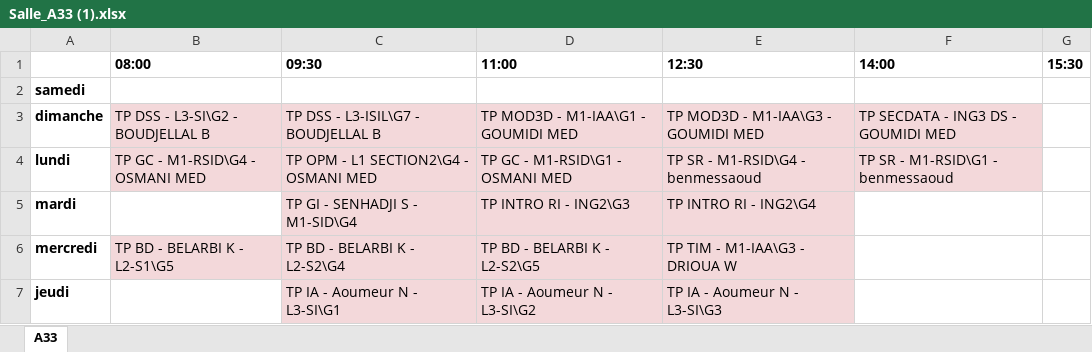
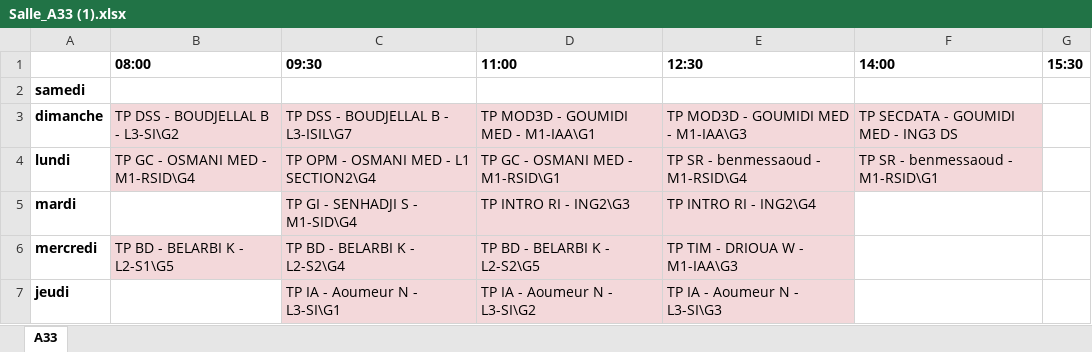
Before and after one commit to msanta7/Back-end_Repo, an Excel workbook: salles_tp/Salle_A33 (1).xlsx, sheet A33, drawn as a sheet; values as stored, in another font and other column widths than the file's, no borders; the diff names each change by its address in the sheet, - before the commit and + after, or states it on an @@ line.

```diff
--- a/salles_tp/Salle_A33 (1).xlsx (sheet A33)
+++ b/salles_tp/Salle_A33 (1).xlsx (sheet A33)
-B3 (08:00): TP DSS - L3-SI\G2 - BOUDJELLAL B
+B3 (08:00): TP DSS - BOUDJELLAL B - L3-SI\G2
-C3 (09:30): TP DSS - L3-ISIL\G7 - BOUDJELLAL B
+C3 (09:30): TP DSS - BOUDJELLAL B - L3-ISIL\G7
-D3 (11:00): TP MOD3D - M1-IAA\G1 - GOUMIDI MED
+D3 (11:00): TP MOD3D - GOUMIDI MED - M1-IAA\G1
-E3 (12:30): TP MOD3D - M1-IAA\G3 - GOUMIDI MED
+E3 (12:30): TP MOD3D - GOUMIDI MED - M1-IAA\G3
-F3 (14:00): TP SECDATA - ING3 DS - GOUMIDI MED
+F3 (14:00): TP SECDATA - GOUMIDI MED - ING3 DS
-B4 (08:00): TP GC - M1-RSID\G4 - OSMANI MED
+B4 (08:00): TP GC - OSMANI MED - M1-RSID\G4
-C4 (09:30): TP OPM - L1 SECTION2\G4 - OSMANI MED
+C4 (09:30): TP OPM - OSMANI MED - L1 SECTION2\G4
-D4 (11:00): TP GC - M1-RSID\G1 - OSMANI MED
+D4 (11:00): TP GC - OSMANI MED - M1-RSID\G1
-E4 (12:30): TP SR - M1-RSID\G4 - benmessaoud
+E4 (12:30): TP SR - benmessaoud - M1-RSID\G4
-F4 (14:00): TP SR - M1-RSID\G1 - benmessaoud
+F4 (14:00): TP SR - benmessaoud - M1-RSID\G1
-E6 (12:30): TP TIM - M1-IAA\G3 - DRIOUA W
+E6 (12:30): TP TIM - DRIOUA W - M1-IAA\G3
```
Also changed, not shown: salles_tp/Salle_A34 (1).xlsx, salles_tp/Salle_A41 (1).xlsx, 3 other files.
